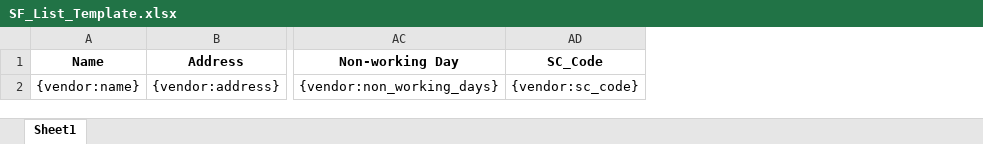
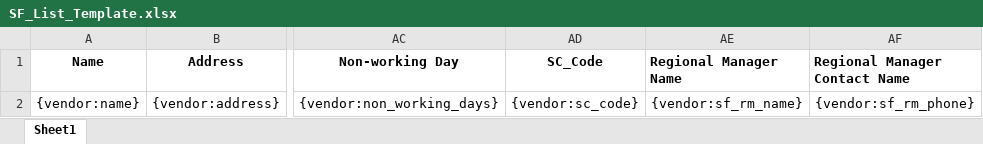
Before and after one commit to 247around-DeepakSharma/Deepak, an Excel workbook: application/controllers/excel-templates/SF_List_Template.xlsx, sheet Sheet1, drawn as a sheet; only a part is shown, gaps mark what is left out; values as stored, in another font and other column widths than the file's, no borders; the diff names each change by its address in the sheet, - before the commit and + after, or states it on an @@ line.

```diff
--- a/application/controllers/excel-templates/SF_List_Template.xlsx (sheet Sheet1)
+++ b/application/controllers/excel-templates/SF_List_Template.xlsx (sheet Sheet1)
+column AE (Regional Manager Name), row 2: {vendor:sf_rm_name}
+column AF (Regional Manager Contact Name), row 2: {vendor:sf_rm_phone}
```
Also changed, not shown: 1 other file.
